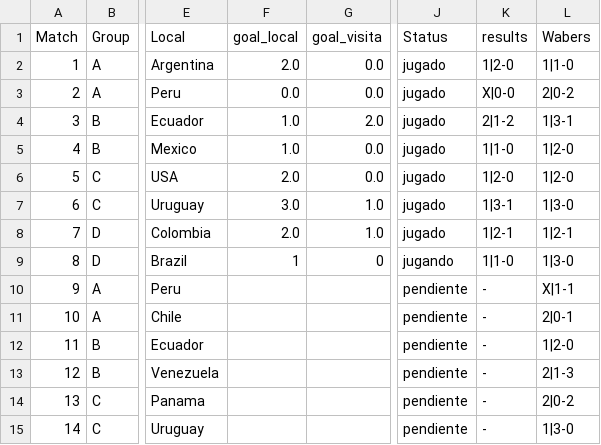
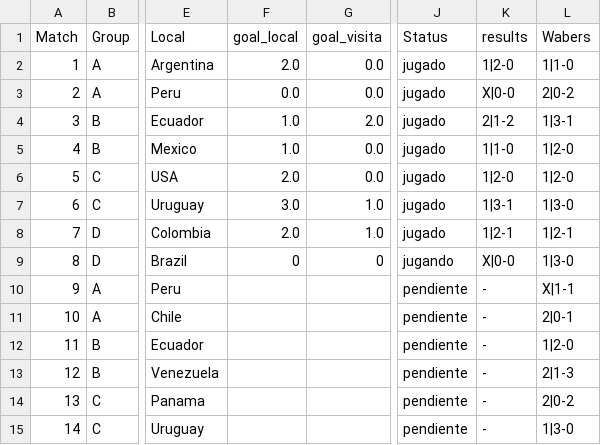
Before and after one commit to dasoto/polla, a CSV file: master_plan.csv, drawn as a sheet; only a part is shown, gaps mark what is left out; the diff names each change by its address in the sheet, - before the commit and + after, or states it on an @@ line.

```diff
--- a/master_plan.csv
+++ b/master_plan.csv
-F9 (goal_local): 1
+F9 (goal_local): 0
-K9 (results): 1|1-0
+K9 (results): X|0-0
```
Also changed, not shown: 2 other files.
